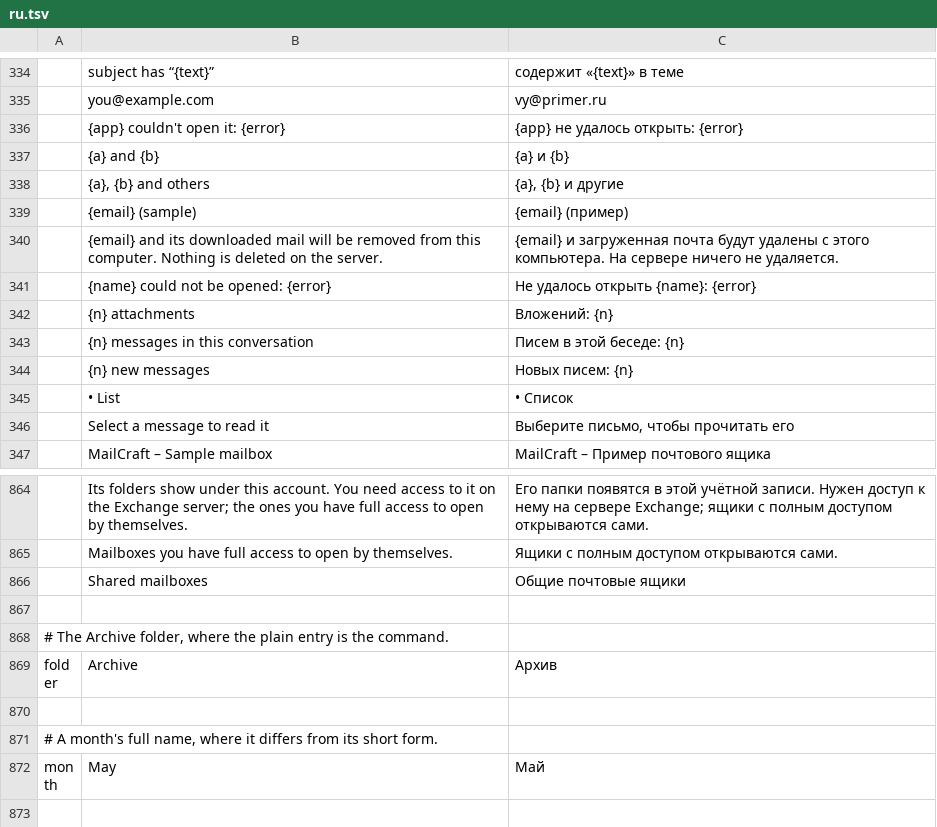
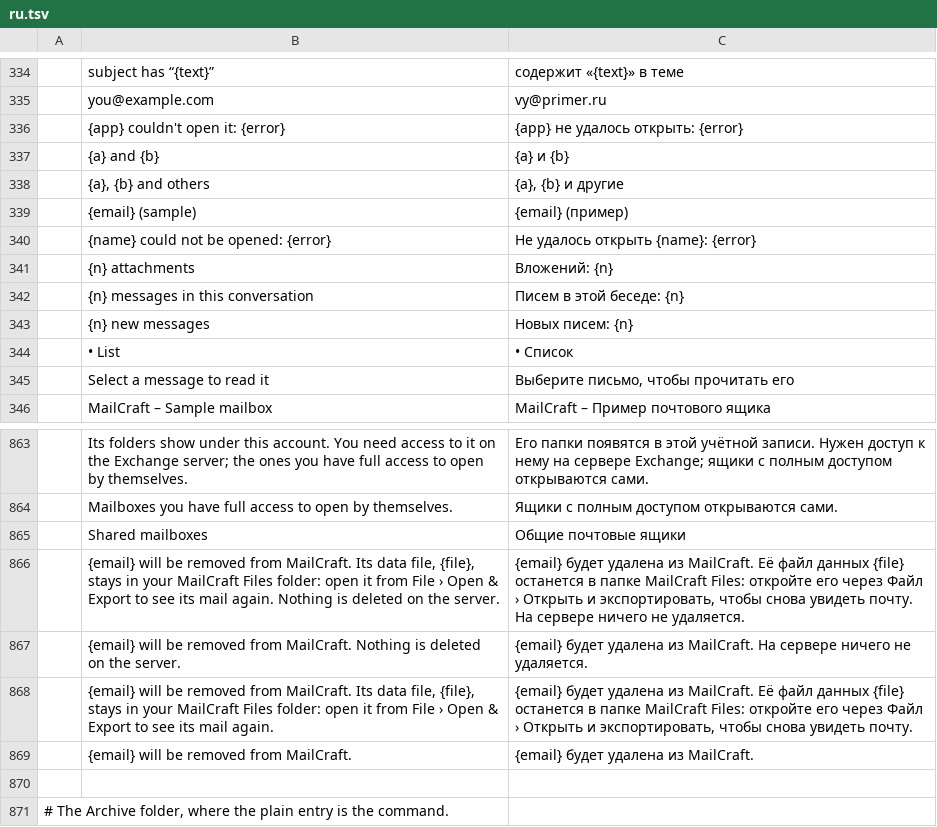
Before and after one commit to ZIDAN44/mailcraft, a TSV file: crates/ui-egui/src/i18n/ru.tsv, drawn as a sheet; only a part is shown, gaps mark what is left out; the shorter side is filled out with more unchanged rows; removed rows and columns are numbered as before the commit, all else as after; the diff names each change by its address in the sheet, - before the commit and + after, or states it on an @@ line.

```diff
--- a/crates/ui-egui/src/i18n/ru.tsv
+++ b/crates/ui-egui/src/i18n/ru.tsv
-row 340:  | {email} and its downloaded mail will be removed from this computer. Nothing is deleted on the server. | {email} и загруженная почта будут удалены с этого компьютера. На сервере ничего не удаляется.
+row 866:  | {email} will be removed from MailCraft. Its data file, {file}, stays in your MailCraft Files folder: open it from File › Open & Export to see its mail again. Nothing is deleted on the server. | {email} будет удалена из MailCraft. Её файл данных {file} останется в папке MailCraft Files: откройте его через Файл › Открыть и экспортировать, чтобы снова увидеть почту. На сервере ничего не удаляется.
+row 867:  | {email} will be removed from MailCraft. Nothing is deleted on the server. | {email} будет удалена из MailCraft. На сервере ничего не удаляется.
+row 868:  | {email} will be removed from MailCraft. Its data file, {file}, stays in your MailCraft Files folder: open it from File › Open & Export to see its mail again. | {email} будет удалена из MailCraft. Её файл данных {file} останется в папке MailCraft Files: откройте его через Файл › Открыть и экспортировать, чтобы снова увидеть почту.
+row 869:  | {email} will be removed from MailCraft. | {email} будет удалена из MailCraft.
```
Also changed, not shown: crates/ui-egui/src/i18n/ar.tsv, crates/ui-egui/src/i18n/de.tsv, 18 other files.
